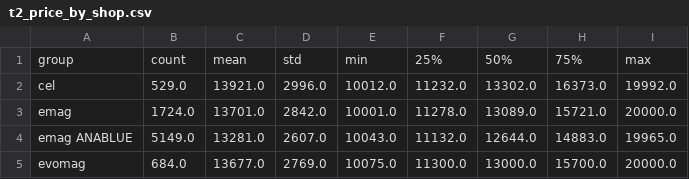
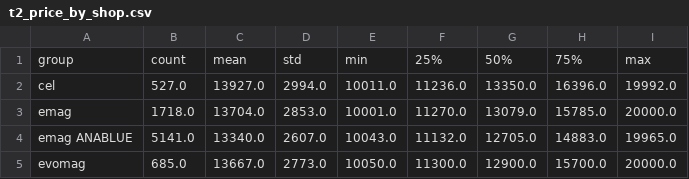
Before and after one commit to bogdanpetr/laptop-prices, a CSV file: descriptives/tables/t2_price_by_shop.csv, drawn as a sheet.

```diff
--- a/descriptives/tables/t2_price_by_shop.csv
+++ b/descriptives/tables/t2_price_by_shop.csv
@@ -1,5 +1,5 @@
 group,count,mean,std,min,25%,50%,75%,max
-cel,529.0,13921.0,2996.0,10012.0,11232.0,13302.0,16373.0,19992.0
-emag,1724.0,13701.0,2842.0,10001.0,11278.0,13089.0,15721.0,20000.0
-emag ANABLUE,5149.0,13281.0,2607.0,10043.0,11132.0,12644.0,14883.0,19965.0
-evomag,684.0,13677.0,2769.0,10075.0,11300.0,13000.0,15700.0,20000.0
+cel,527.0,13927.0,2994.0,10011.0,11236.0,13350.0,16396.0,19992.0
+emag,1718.0,13704.0,2853.0,10001.0,11270.0,13079.0,15785.0,20000.0
+emag ANABLUE,5141.0,13340.0,2607.0,10043.0,11132.0,12705.0,14883.0,19965.0
+evomag,685.0,13667.0,2773.0,10050.0,11300.0,12900.0,15700.0,20000.0
```
Also changed, not shown: descriptives/tables/t1_overview.csv, descriptives/tables/t3_spearman.csv, 7 other files.
